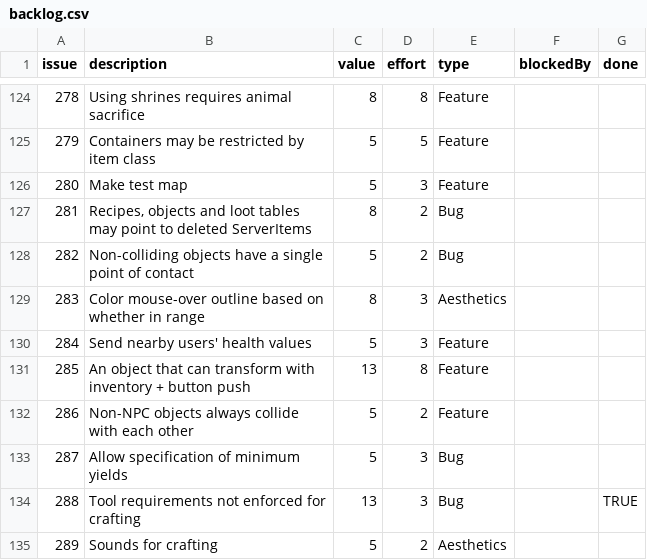
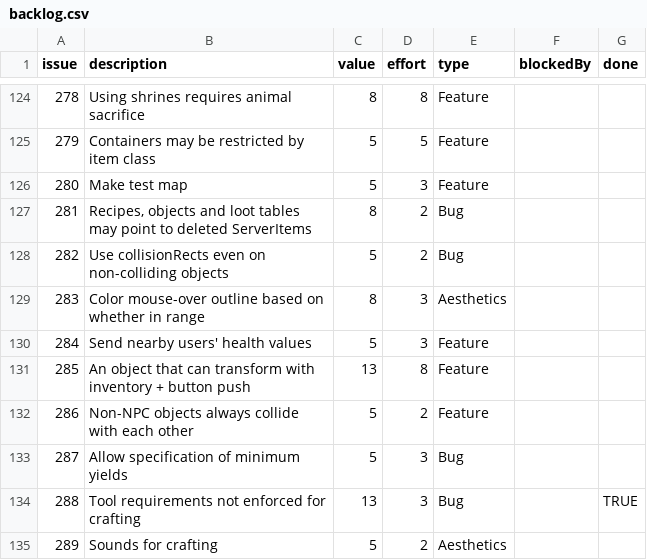
Before and after one commit to timgurto/Hellas, a CSV file: doc/backlog/backlog.csv, drawn as a sheet; only a part is shown, gaps mark what is left out.

Commit message:
Fix terrain collision detection between tile rows

```diff
--- a/doc/backlog/backlog.csv
+++ b/doc/backlog/backlog.csv
@@ -127,3 +127,3 @@ issue,description,value,effort,type,blockedBy,done
 281,"Recipes, objects and loot tables may point to deleted ServerItems",8,2,Bug,
-282,Non-colliding objects have a single point of contact,5,2,Bug,
+282,Use collisionRects even on non-colliding objects,5,2,Bug,
 283,Color mouse-over outline based on whether in range,8,3,Aesthetics,,
```
Also changed, not shown: 3 other files.
